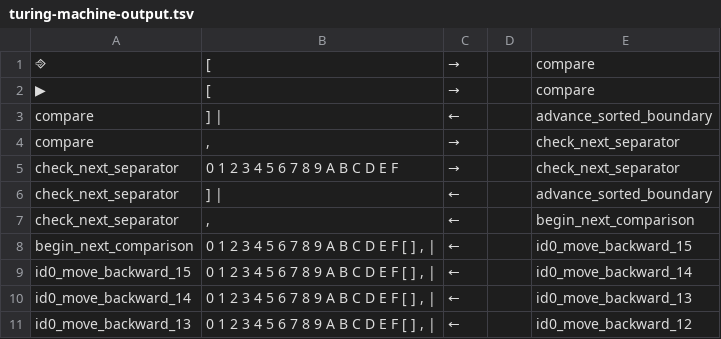
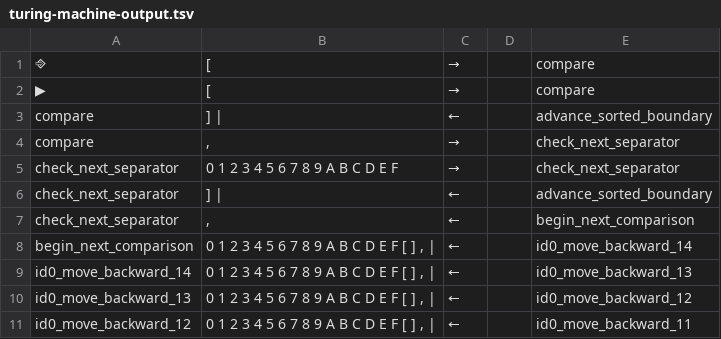
Before and after one commit to towella/ToCS-Sorting-Turing-Machine, a TSV file: turing-machine-output.tsv, drawn as a sheet; only a part is shown; the shorter side is filled out with more unchanged rows.

```diff
--- a/turing-machine-output.tsv
+++ b/turing-machine-output.tsv
@@ -7,4 +7,3 @@ check_next_separator	] |	←		advance_sorted_boundary
 check_next_separator	,	←		begin_next_comparison
-begin_next_comparison	0 1 2 3 4 5 6 7 8 9 A B C D E F [ ] , |	←		id0_move_backward_15
-id0_move_backward_15	0 1 2 3 4 5 6 7 8 9 A B C D E F [ ] , |	←		id0_move_backward_14
+begin_next_comparison	0 1 2 3 4 5 6 7 8 9 A B C D E F [ ] , |	←		id0_move_backward_14
 id0_move_backward_14	0 1 2 3 4 5 6 7 8 9 A B C D E F [ ] , |	←		id0_move_backward_13
```
Also changed, not shown: 3 other files.
